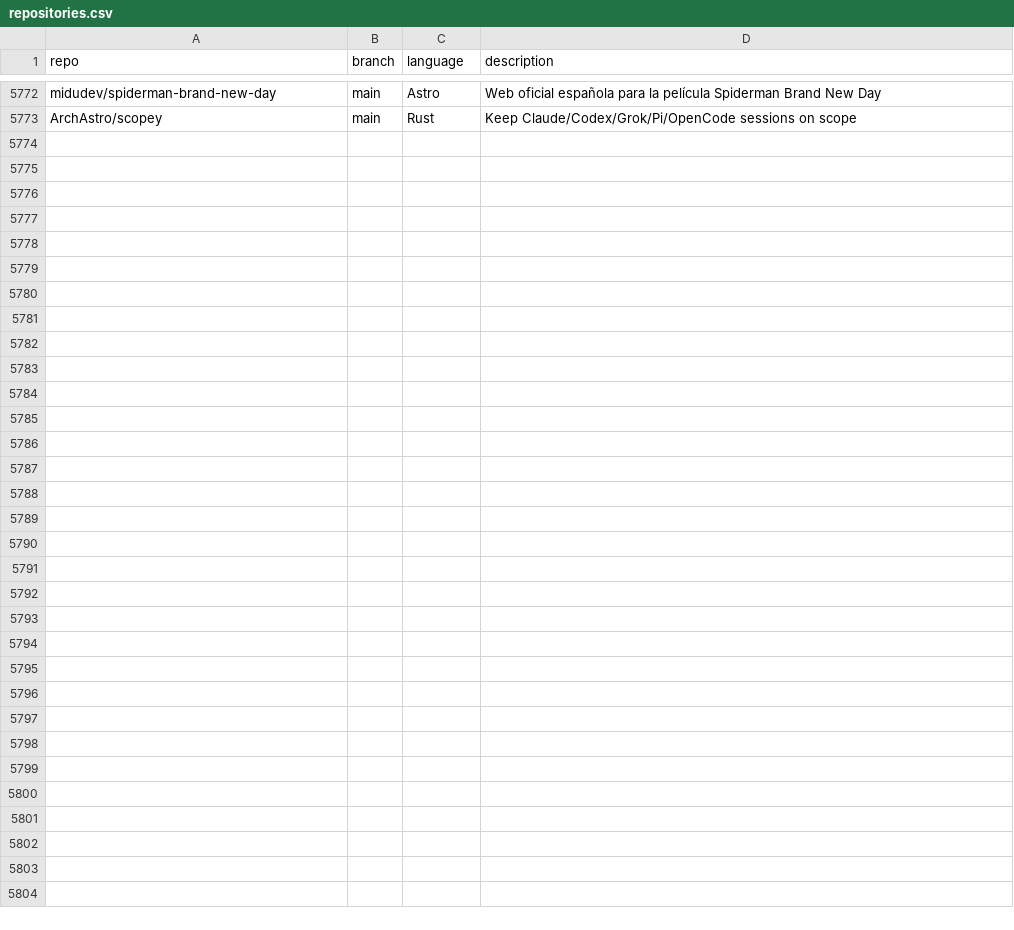
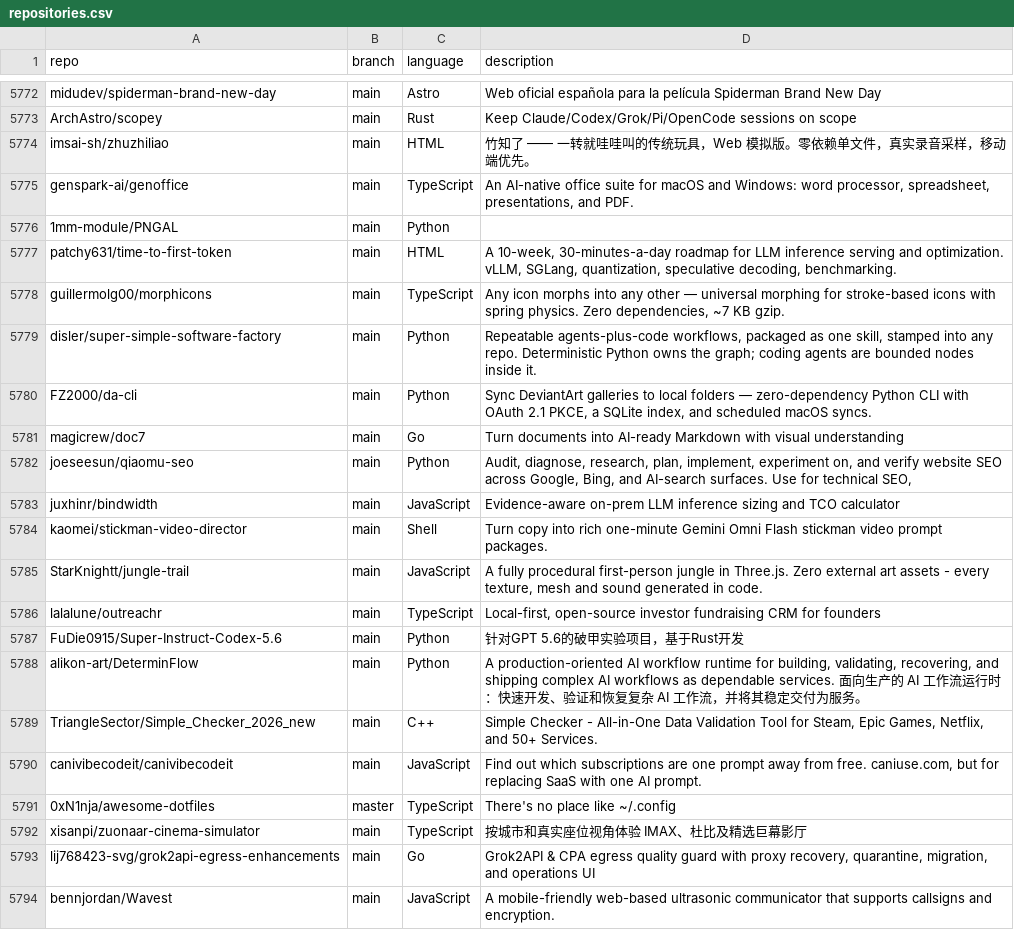
Before and after one commit to hedashuaibi/ct-githubtree-fbf8a93b, a CSV file: _data/repositories.csv, drawn as a sheet; only a part is shown, gaps mark what is left out; the diff names each change by its address in the sheet, - before the commit and + after, or states it on an @@ line.

Commit message:
chore: added 21 new repos

```diff
--- a/_data/repositories.csv
+++ b/_data/repositories.csv
+row 5774: imsai-sh/zhuzhiliao | main | HTML | 竹知了 —— 一转就哇哇叫的传统玩具，Web 模拟版。零依赖单文件，真实录音采样，移动端优先。
+row 5775: genspark-ai/genoffice | main | TypeScript | An AI-native office suite for macOS and Windows: word processor, spreadsheet, presentations, and PDF.
+row 5776: 1mm-module/PNGAL | main | Python
+row 5777: patchy631/time-to-first-token | main | HTML | A 10-week, 30-minutes-a-day roadmap for LLM inference serving and optimization. vLLM, SGLang, quantization, speculative decoding, benchmarking.
+row 5778: guillermolg00/morphicons | main | TypeScript | Any icon morphs into any other — universal morphing for stroke-based icons with spring physics. Zero dependencies, ~7 KB gzip.
+row 5779: disler/super-simple-software-factory | main | Python | Repeatable agents-plus-code workflows, packaged as one skill, stamped into any repo. Deterministic Python owns the graph; coding agents are bounded nodes inside it.
+row 5780: FZ2000/da-cli | main | Python | Sync DeviantArt galleries to local folders — zero-dependency Python CLI with OAuth 2.1 PKCE, a SQLite index, and scheduled macOS syncs.
+row 5781: magicrew/doc7 | main | Go | Turn documents into AI-ready Markdown with visual understanding
+row 5782: joeseesun/qiaomu-seo | main | Python | Audit, diagnose, research, plan, implement, experiment on, and verify website SEO across Google, Bing, and AI-search surfaces. Use for technical SEO,
+row 5783: juxhinr/bindwidth | main | JavaScript | Evidence-aware on-prem LLM inference sizing and TCO calculator
+row 5784: kaomei/stickman-video-director | main | Shell | Turn copy into rich one-minute Gemini Omni Flash stickman video prompt packages.
+row 5785: StarKnightt/jungle-trail | main | JavaScript | A fully procedural first-person jungle in Three.js. Zero external art assets - every texture, mesh and sound generated in code.
+row 5786: lalalune/outreachr | main | TypeScript | Local-first, open-source investor fundraising CRM for founders
+row 5787: FuDie0915/Super-Instruct-Codex-5.6 | main | Python | 针对GPT 5.6的破甲实验项目，基于Rust开发
+row 5788: alikon-art/DeterminFlow | main | Python | A production-oriented AI workflow runtime for building, validating, recovering, and shipping complex AI workflows as dependable services. 面向生产的 AI 工作流运行时：快速开发、验证和恢复复杂 AI 工作流，并将其稳定交付为服务。
+row 5789: TriangleSector/Simple_Checker_2026_new | main | C++ | Simple Checker - All-in-One Data Validation Tool for Steam, Epic Games, Netflix, and 50+ Services.
+row 5790: canivibecodeit/canivibecodeit | main | JavaScript | Find out which subscriptions are one prompt away from free. caniuse.com, but for replacing SaaS with one AI prompt.
+row 5791: 0xN1nja/awesome-dotfiles | master | TypeScript | There's no place like ~/.config
+row 5792: xisanpi/zuonaar-cinema-simulator | main | TypeScript | 按城市和真实座位视角体验 IMAX、杜比及精选巨幕影厅
+row 5793: lij768423-svg/grok2api-egress-enhancements | main | Go | Grok2API & CPA egress quality guard with proxy recovery, quarantine, migration, and operations UI
+row 5794: bennjordan/Wavest | main | JavaScript | A mobile-friendly web-based ultrasonic communicator that supports callsigns and encryption.
```
